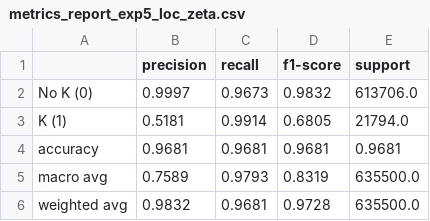
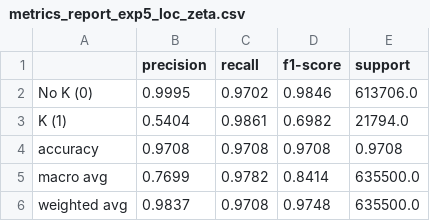
Before and after one commit to fmpalmab/Complejos-K-11a, a CSV file: resultados/metrics_report_exp5_loc_zeta.csv, drawn as a sheet.

```diff
--- a/resultados/metrics_report_exp5_loc_zeta.csv
+++ b/resultados/metrics_report_exp5_loc_zeta.csv
@@ -1,6 +1,6 @@
 ,precision,recall,f1-score,support
-No K (0),0.9997,0.9673,0.9832,613706.0
-K (1),0.5181,0.9914,0.6805,21794.0
-accuracy,0.9681,0.9681,0.9681,0.9681
-macro avg,0.7589,0.9793,0.8319,635500.0
-weighted avg,0.9832,0.9681,0.9728,635500.0
+No K (0),0.9995,0.9702,0.9846,613706.0
+K (1),0.5404,0.9861,0.6982,21794.0
+accuracy,0.9708,0.9708,0.9708,0.9708
+macro avg,0.7699,0.9782,0.8414,635500.0
+weighted avg,0.9837,0.9708,0.9748,635500.0
```
Also changed, not shown: resultados/metrics_report_exp1_cnn.csv, resultados/metrics_report_exp2_mlp.csv, 30 other files.
